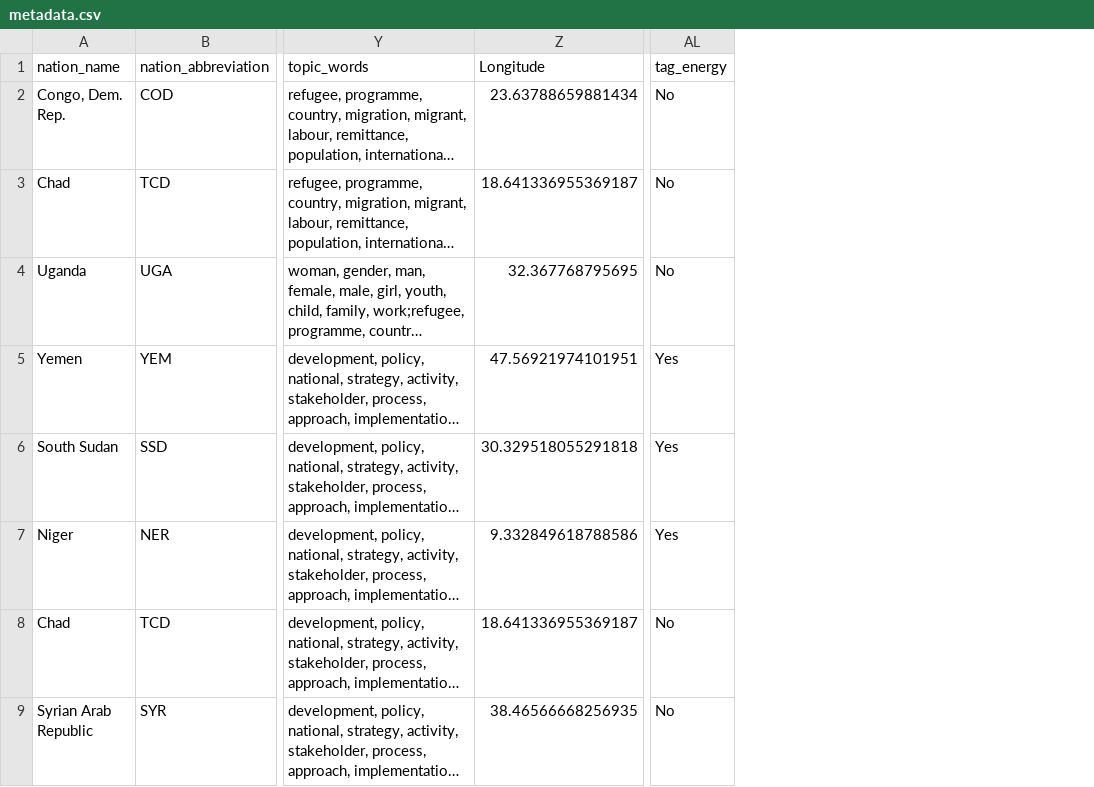
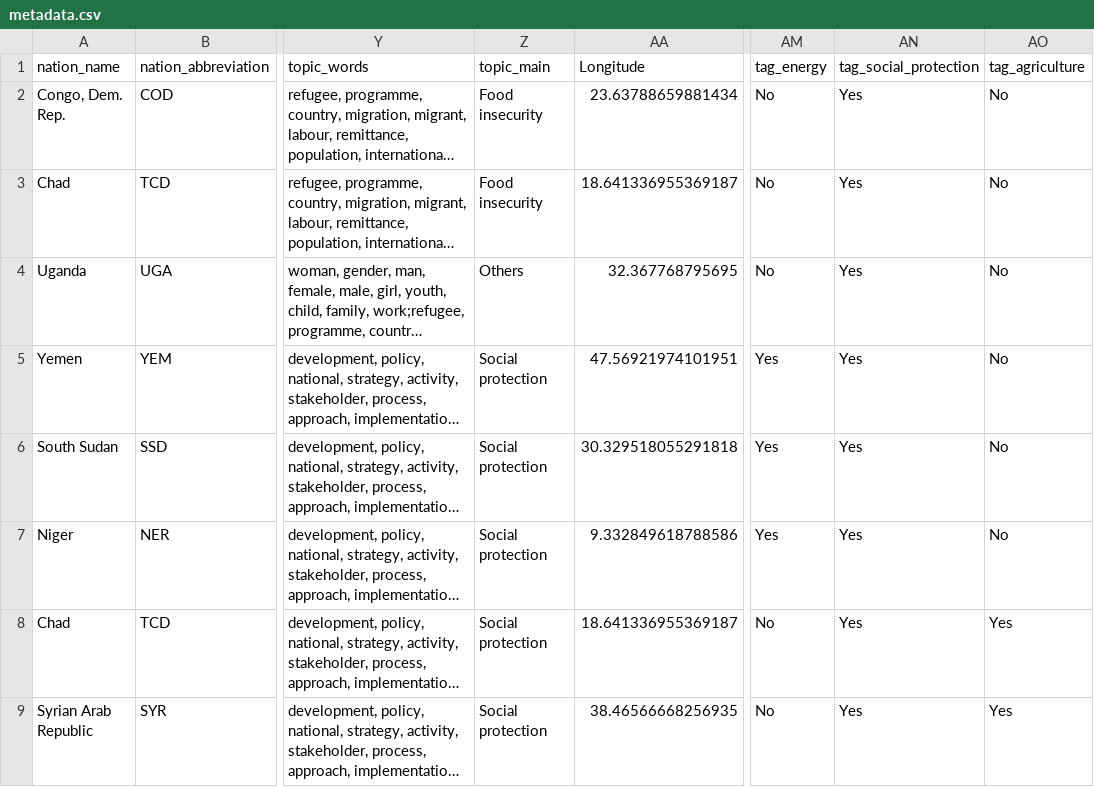
Before and after one commit to takaakimasaki/FDPDataAtlas, a CSV file: inst/extdata/metadata.csv, drawn as a sheet; only a part is shown, gaps mark what is left out; long unchanged cells end in …; the diff names each change by its address in the sheet, - before the commit and + after, or states it on an @@ line.

Commit message:
updated metadata

```diff
--- a/inst/extdata/metadata.csv
+++ b/inst/extdata/metadata.csv
+column Z (topic_main), rows 2-9: Food insecurity | Food insecurity | Others | Social protection | Social protection | Social protection | Social protection | Social protection
+column AN (tag_social_protection), rows 2-9: all Yes
+column AO (tag_agriculture), rows 2-9: No | No | No | No | No | No | Yes | Yes
```
Also changed, not shown: 1 other file.
